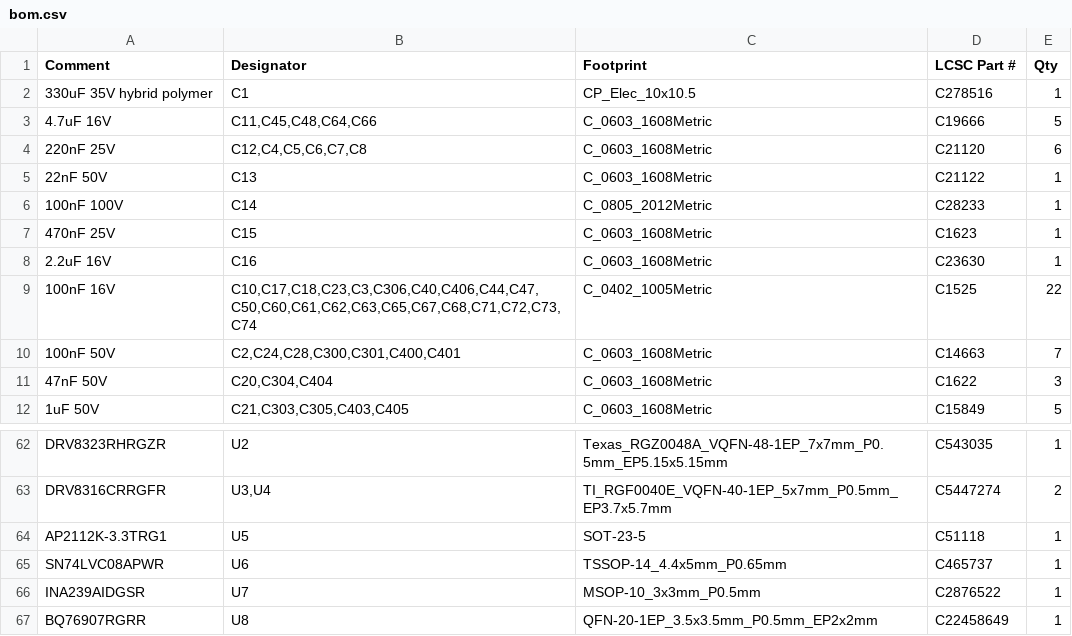
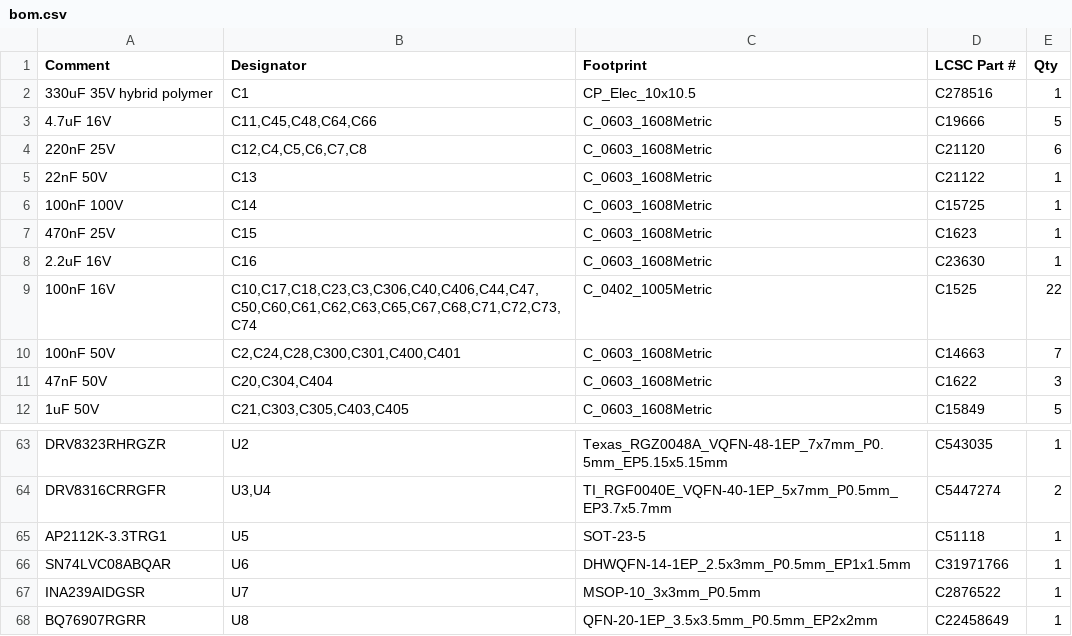
Before and after one commit to stevemance/thumbsup, a CSV file: hardware/motor_board/design/bom.csv, drawn as a sheet; only a part is shown, gaps mark what is left out; the diff covers the shown part only.

```diff
--- a/hardware/motor_board/design/bom.csv
+++ b/hardware/motor_board/design/bom.csv
@@ -5,3 +5,3 @@ Comment,Designator,Footprint,LCSC Part #,Qty
 22nF 50V,C13,C_0603_1608Metric,C21122,1
-100nF 100V,C14,C_0805_2012Metric,C28233,1
+100nF 100V,C14,C_0603_1608Metric,C15725,1
 470nF 25V,C15,C_0603_1608Metric,C1623,1
@@ -64,3 +65,3 @@ DRV8316CRRGFR,"U3,U4",TI_RGF0040E_VQFN-40-1EP_5x7mm_P0.5mm_EP3.7x5.7mm,C5447274,
 AP2112K-3.3TRG1,U5,SOT-23-5,C51118,1
-SN74LVC08APWR,U6,TSSOP-14_4.4x5mm_P0.65mm,C465737,1
+SN74LVC08ABQAR,U6,DHWQFN-14-1EP_2.5x3mm_P0.5mm_EP1x1.5mm,C31971766,1
 INA239AIDGSR,U7,MSOP-10_3x3mm_P0.5mm,C2876522,1
```
Also changed, not shown: 2 added rows, 1 removed row and 20 edited cells elsewhere in this file, hardware/motor_board/design/netlist.csv, 29 other files.
